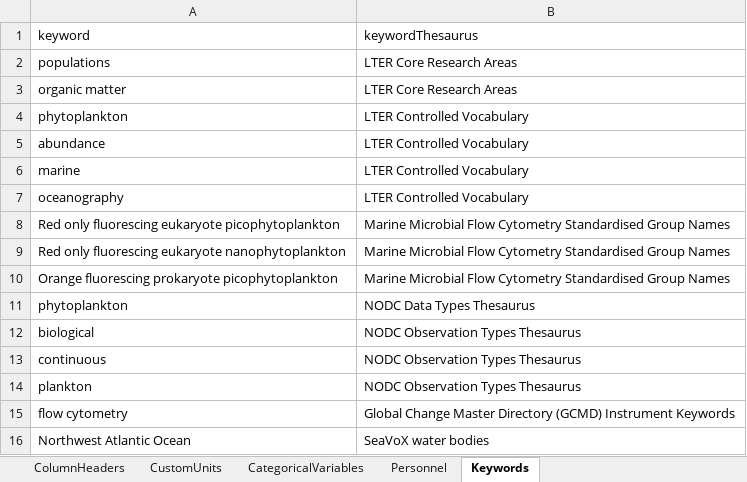
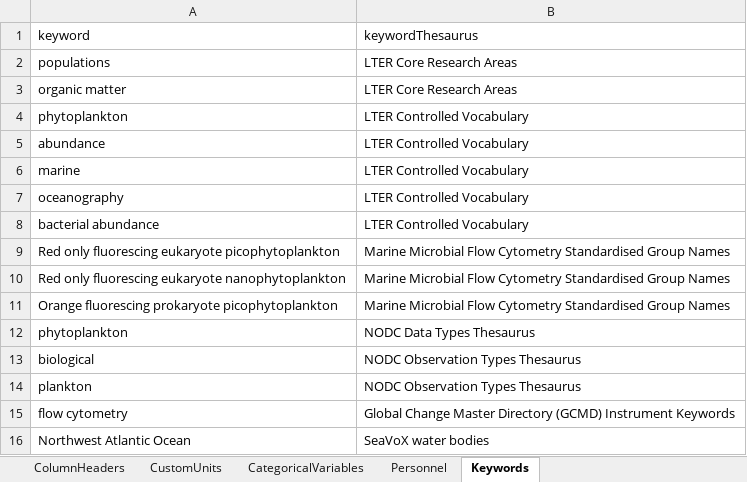
Before and after one commit to WHOIGit/nes-lter-attune-discrete, an Excel workbook: nes-lter-attune-fcm-discrete-transect-info.xlsx, sheet Keywords, drawn as a sheet; values as stored, in another font and other column widths than the file's, no borders; removed rows and columns are numbered as before the commit, all else as after; the diff names each change by its address in the sheet, - before the commit and + after, or states it on an @@ line.

Commit message:
Add files via upload
updated personnel, salinity variable, bacteria def.
keywords - added bacterial abundance, removed continuous
Used VS studio to make edits in csv viewer hopefully will keep tracking changes on this uploaded file using web browser

```diff
--- a/nes-lter-attune-fcm-discrete-transect-info.xlsx (sheet Keywords)
+++ b/nes-lter-attune-fcm-discrete-transect-info.xlsx (sheet Keywords)
+row 8: bacterial abundance | LTER Controlled Vocabulary
-row 13: continuous | NODC Observation Types Thesaurus
```
Also changed, not shown: sheet ColumnHeaders, sheet Personnel.
